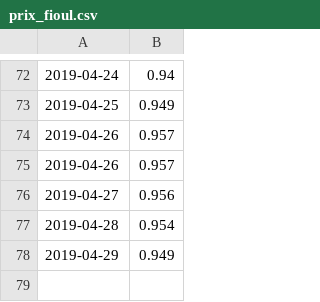
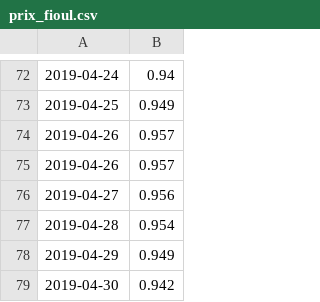
Before and after one commit to MrP1xel/Pyfioul, a CSV file: prix_fioul.csv, drawn as a sheet; only a part is shown, gaps mark what is left out; the diff names each change by its address in the sheet, - before the commit and + after, or states it on an @@ line.

Commit message:
prix fioul

```diff
--- a/prix_fioul.csv
+++ b/prix_fioul.csv
+row 79: 2019-04-30 | 0.942
```
